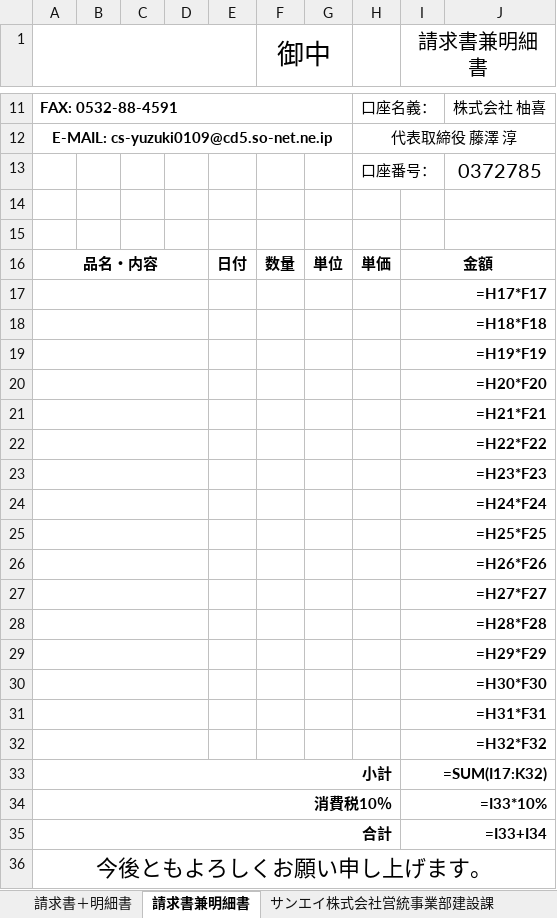
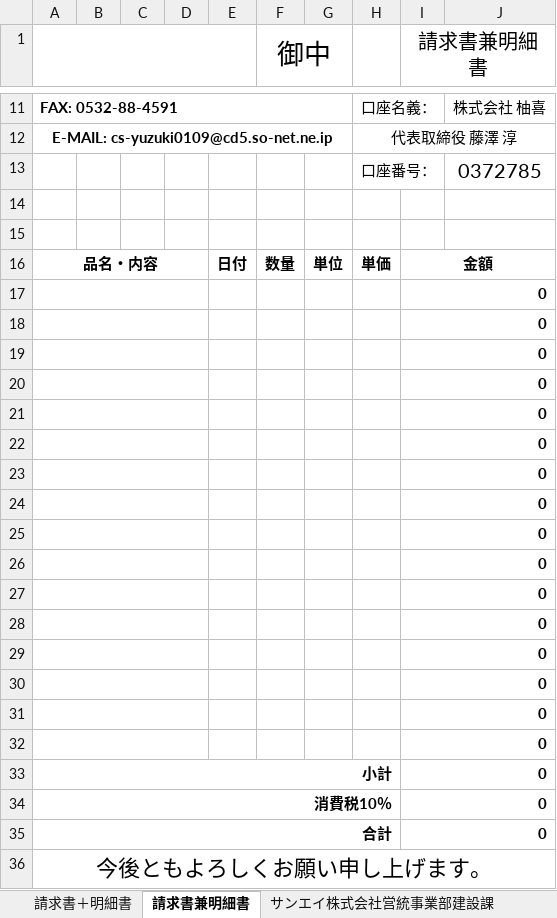
Before and after one commit to hatukun-dot/genba-schedule, an Excel workbook: api/請求書テンプレ.xlsx, sheet 請求書兼明細書, drawn as a sheet; only a part is shown, gaps mark what is left out; values as stored, in another font and other column widths than the file's, no borders; formulas without a stored value are shown as written; conditional formats not drawn; the diff names each change by its address in the sheet, - before the commit and + after, or states it on an @@ line.

```diff
--- a/api/請求書テンプレ.xlsx (sheet 請求書兼明細書)
+++ b/api/請求書テンプレ.xlsx (sheet 請求書兼明細書)
-I17 (請求書兼明細書): =H17*F17
+I17 (請求書兼明細書): 0
-I18 (請求書兼明細書): =H18*F18
+I18 (請求書兼明細書): 0
-I19 (請求書兼明細書): =H19*F19
+I19 (請求書兼明細書): 0
-I20 (請求書兼明細書): =H20*F20
+I20 (請求書兼明細書): 0
-I21 (請求書兼明細書): =H21*F21
+I21 (請求書兼明細書): 0
-I22 (請求書兼明細書): =H22*F22
+I22 (請求書兼明細書): 0
-I23 (請求書兼明細書): =H23*F23
+I23 (請求書兼明細書): 0
-I24 (請求書兼明細書): =H24*F24
+I24 (請求書兼明細書): 0
-I25 (請求書兼明細書): =H25*F25
+I25 (請求書兼明細書): 0
-I26 (請求書兼明細書): =H26*F26
+I26 (請求書兼明細書): 0
-I27 (請求書兼明細書): =H27*F27
+I27 (請求書兼明細書): 0
-I28 (請求書兼明細書): =H28*F28
+I28 (請求書兼明細書): 0
-I29 (請求書兼明細書): =H29*F29
+I29 (請求書兼明細書): 0
-I30 (請求書兼明細書): =H30*F30
+I30 (請求書兼明細書): 0
-I31 (請求書兼明細書): =H31*F31
+I31 (請求書兼明細書): 0
-I32 (請求書兼明細書): =H32*F32
+I32 (請求書兼明細書): 0
-I33 (請求書兼明細書): =SUM(I17:K32)
+I33 (請求書兼明細書): 0
-I34 (請求書兼明細書): =I33*10%
+I34 (請求書兼明細書): 0
-I35 (請求書兼明細書): =I33+I34
+I35 (請求書兼明細書): 0
```
Also changed, not shown: sheet 請求書＋明細書, sheet サンエイ株式会社営統事業部建設課, 1 other file.
